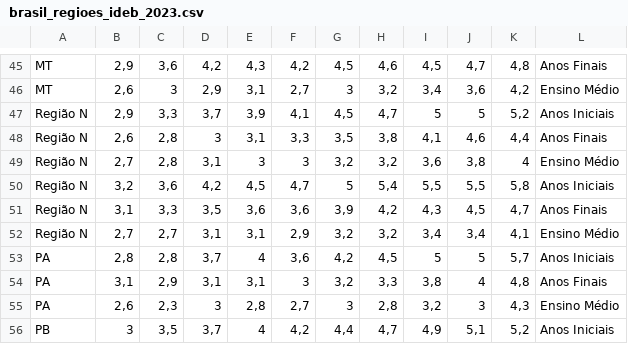
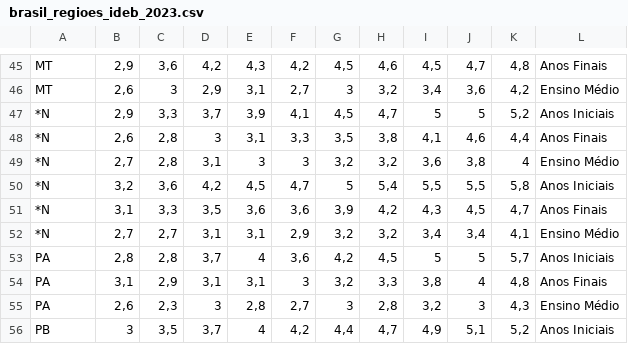
Before and after one commit to arturgmrs/brasil_2050, a CSV file: brasil_regioes_ideb_2023.csv, drawn as a sheet; only a part is shown, gaps mark what is left out; the diff covers the shown part only.

```diff
--- a/brasil_regioes_ideb_2023.csv
+++ b/brasil_regioes_ideb_2023.csv
@@ -46,8 +46,8 @@ MT,"2,9","3,6","4,2","4,3","4,2","4,5","4,6","4,5","4,7","4,8",Anos Finais
 MT,"2,6",3,"2,9","3,1","2,7",3,"3,2","3,4","3,6","4,2",Ensino Médio
-Região N,"2,9","3,3","3,7","3,9","4,1","4,5","4,7",5,5,"5,2",Anos Iniciais
-Região N,"2,6","2,8",3,"3,1","3,3","3,5","3,8","4,1","4,6","4,4",Anos Finais
-Região N,"2,7","2,8","3,1",3,3,"3,2","3,2","3,6","3,8",4,Ensino Médio
-Região N,"3,2","3,6","4,2","4,5","4,7",5,"5,4","5,5","5,5","5,8",Anos Iniciais
-Região N,"3,1","3,3","3,5","3,6","3,6","3,9","4,2","4,3","4,5","4,7",Anos Finais
-Região N,"2,7","2,7","3,1","3,1","2,9","3,2","3,2","3,4","3,4","4,1",Ensino Médio
+*N,"2,9","3,3","3,7","3,9","4,1","4,5","4,7",5,5,"5,2",Anos Iniciais
+*N,"2,6","2,8",3,"3,1","3,3","3,5","3,8","4,1","4,6","4,4",Anos Finais
+*N,"2,7","2,8","3,1",3,3,"3,2","3,2","3,6","3,8",4,Ensino Médio
+*N,"3,2","3,6","4,2","4,5","4,7",5,"5,4","5,5","5,5","5,8",Anos Iniciais
+*N,"3,1","3,3","3,5","3,6","3,6","3,9","4,2","4,3","4,5","4,7",Anos Finais
+*N,"2,7","2,7","3,1","3,1","2,9","3,2","3,2","3,4","3,4","4,1",Ensino Médio
 PA,"2,8","2,8","3,7",4,"3,6","4,2","4,5",5,5,"5,7",Anos Iniciais
```
Also changed, not shown: 1 removed row and 15 edited cells elsewhere in this file.
